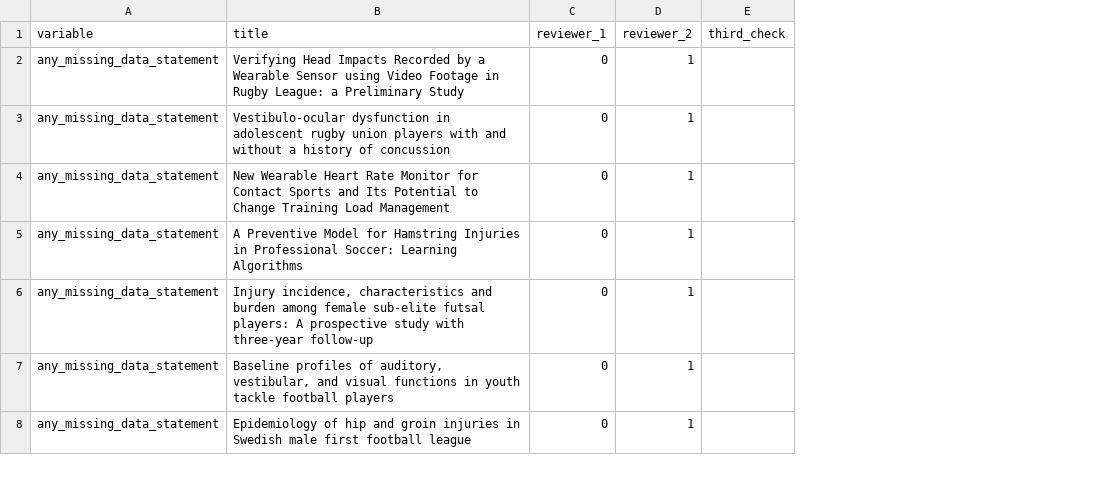
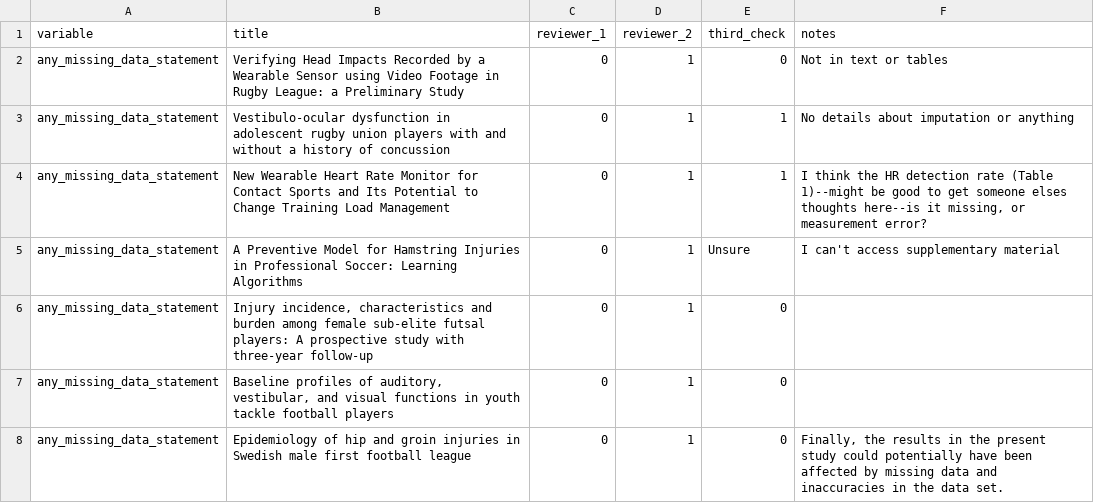
Before and after one commit to SciBorgo/Missing-data, a CSV file: data/missing-data-mismatches.csv, drawn as a sheet; only a part is shown; the diff covers the shown part only; the diff names each change by its address in the sheet, - before the commit and + after, or states it on an @@ line.

Commit message:
update mismatch csv and main document edits

```diff
--- a/data/missing-data-mismatches.csv
+++ b/data/missing-data-mismatches.csv
+column F (notes), rows 2-8: Not in text or tables | No details about imputation or anything | I think the HR detection rate (Table 1)--might be good to get someone elses thoughts here--is it missing, or measurement error? | I can't access supplementary material |  |  | Finally, the results in the present study could potentially have been affected by missing data and inaccuracies in the data set.
-E2 (third_check): (empty)
+E2 (third_check): 0
-E3:E4 (third_check): (empty)
+E3:E4 (third_check): 1
-E5 (third_check): (empty)
+E5 (third_check): Unsure
-E6:E8 (third_check): (empty)
+E6:E8 (third_check): 0
```
Also changed, not shown: 7 edited cells elsewhere in this file, 1 other file.
